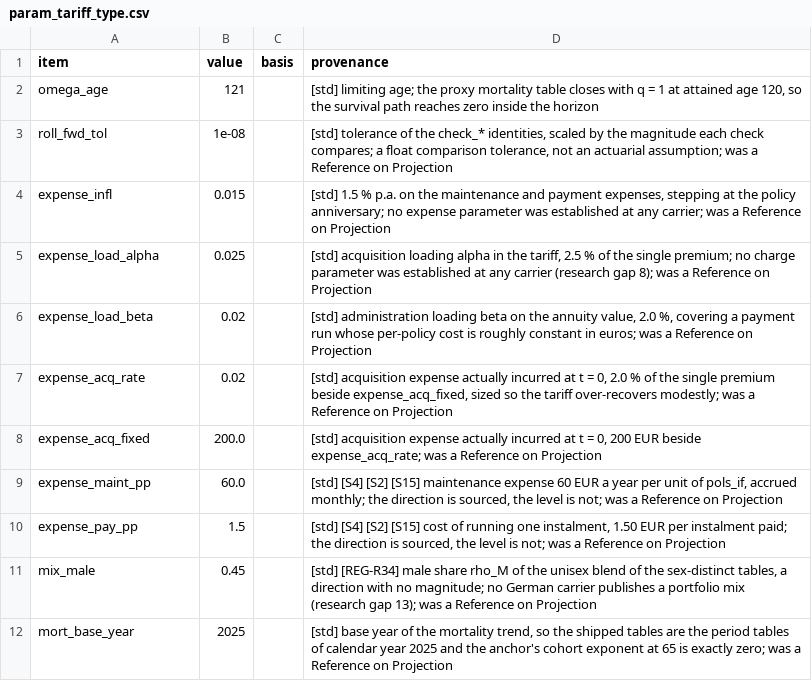
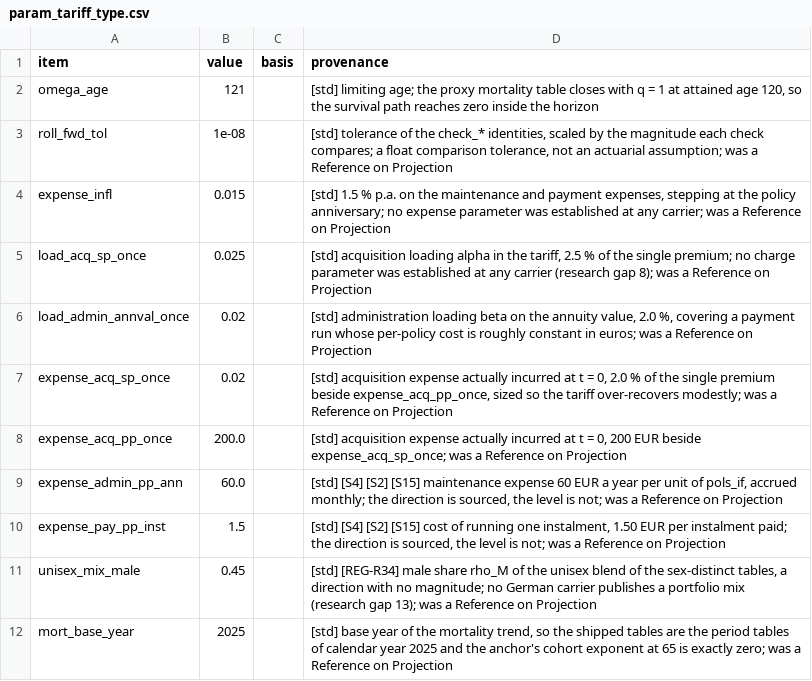
Before and after one commit to Degelmann-Solutions/delib-testbed, a CSV file: products/sofortrente/param_tariff_type.csv, drawn as a sheet.

```diff
--- a/products/sofortrente/param_tariff_type.csv
+++ b/products/sofortrente/param_tariff_type.csv
@@ -4,9 +4,9 @@ roll_fwd_tol,1e-08,,"[std] tolerance of the check_* identities, scaled by the ma
 expense_infl,0.015,,"[std] 1.5 % p.a. on the maintenance and payment expenses, stepping at the policy anniversary; no expense parameter was established at any carrier; was a Reference on Projection"
-expense_load_alpha,0.025,,"[std] acquisition loading alpha in the tariff, 2.5 % of the single premium; no charge parameter was established at any carrier (research gap 8); was a Reference on Projection"
-expense_load_beta,0.02,,"[std] administration loading beta on the annuity value, 2.0 %, covering a payment run whose per-policy cost is roughly constant in euros; was a Reference on Projection"
-expense_acq_rate,0.02,,"[std] acquisition expense actually incurred at t = 0, 2.0 % of the single premium beside expense_acq_fixed, sized so the tariff over-recovers modestly; was a Reference on Projection"
-expense_acq_fixed,200.0,,"[std] acquisition expense actually incurred at t = 0, 200 EUR beside expense_acq_rate; was a Reference on Projection"
-expense_maint_pp,60.0,,"[std] [S4] [S2] [S15] maintenance expense 60 EUR a year per unit of pols_if, accrued monthly; the direction is sourced, the level is not; was a Reference on Projection"
-expense_pay_pp,1.5,,"[std] [S4] [S2] [S15] cost of running one instalment, 1.50 EUR per instalment paid; the direction is sourced, the level is not; was a Reference on Projection"
-mix_male,0.45,,"[std] [REG-R34] male share rho_M of the unisex blend of the sex-distinct tables, a direction with no magnitude; no German carrier publishes a portfolio mix (research gap 13); was a Reference on Projection"
+load_acq_sp_once,0.025,,"[std] acquisition loading alpha in the tariff, 2.5 % of the single premium; no charge parameter was established at any carrier (research gap 8); was a Reference on Projection"
+load_admin_annval_once,0.02,,"[std] administration loading beta on the annuity value, 2.0 %, covering a payment run whose per-policy cost is roughly constant in euros; was a Reference on Projection"
+expense_acq_sp_once,0.02,,"[std] acquisition expense actually incurred at t = 0, 2.0 % of the single premium beside expense_acq_pp_once, sized so the tariff over-recovers modestly; was a Reference on Projection"
+expense_acq_pp_once,200.0,,"[std] acquisition expense actually incurred at t = 0, 200 EUR beside expense_acq_sp_once; was a Reference on Projection"
+expense_admin_pp_ann,60.0,,"[std] [S4] [S2] [S15] maintenance expense 60 EUR a year per unit of pols_if, accrued monthly; the direction is sourced, the level is not; was a Reference on Projection"
+expense_pay_pp_inst,1.5,,"[std] [S4] [S2] [S15] cost of running one instalment, 1.50 EUR per instalment paid; the direction is sourced, the level is not; was a Reference on Projection"
+unisex_mix_male,0.45,,"[std] [REG-R34] male share rho_M of the unisex blend of the sex-distinct tables, a direction with no magnitude; no German carrier publishes a portfolio mix (research gap 13); was a Reference on Projection"
 mort_base_year,2025,,"[std] base year of the mortality trend, so the shipped tables are the period tables of calendar year 2025 and the anchor's cohort exponent at 65 is exactly zero; was a Reference on Projection"
```
Also changed, not shown: 8 other files.
